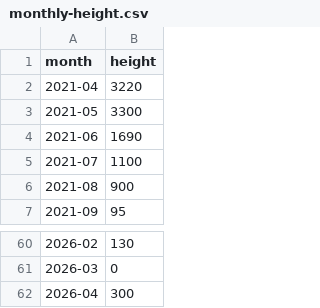
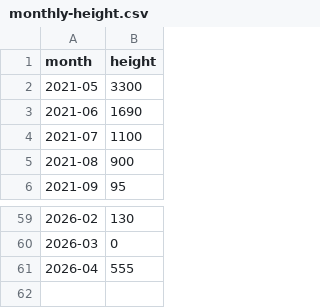
Before and after one commit to achiquit/websitejazzhands, a CSV file: climbing/data/monthly-height.csv, drawn as a sheet; only a part is shown, gaps mark what is left out.

```diff
--- a/climbing/data/monthly-height.csv
+++ b/climbing/data/monthly-height.csv
@@ -1,3 +1,2 @@
 month,height
-2021-04,3220
 2021-05,3300
@@ -61,2 +60,2 @@ month,height
 2026-03,0
-2026-04,300
+2026-04,555
```
Also changed, not shown: climbing/data/all-ticks.csv, climbing/data/all-time-stats.csv, 7 other files.
